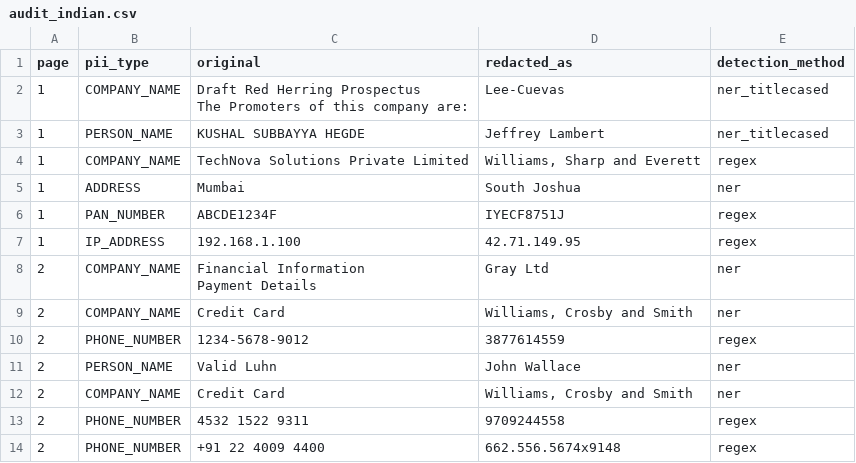
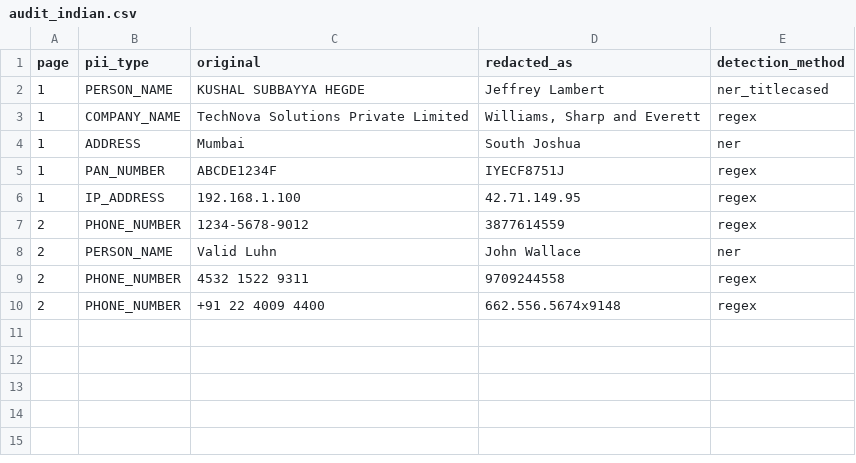
Before and after one commit to RohanKaurav/PII_Redaction, a CSV file: audit_indian.csv, drawn as a sheet.

```diff
--- a/audit_indian.csv
+++ b/audit_indian.csv
@@ -1,5 +1,2 @@
 page,pii_type,original,redacted_as,detection_method
-1,COMPANY_NAME,"Draft Red Herring Prospectus
-The Promoters of this company are:
-",Lee-Cuevas,ner_titlecased
 1,PERSON_NAME,KUSHAL SUBBAYYA HEGDE,Jeffrey Lambert,ner_titlecased
@@ -9,8 +6,4 @@ The Promoters of this company are:
 1,IP_ADDRESS,192.168.1.100,42.71.149.95,regex
-2,COMPANY_NAME,"Financial Information
-Payment Details",Gray Ltd,ner
-2,COMPANY_NAME,Credit Card,"Williams, Crosby and Smith",ner
 2,PHONE_NUMBER,1234-5678-9012,3877614559,regex
 2,PERSON_NAME,Valid Luhn,John Wallace,ner
-2,COMPANY_NAME,Credit Card,"Williams, Crosby and Smith",ner
 2,PHONE_NUMBER,4532 1522 9311,9709244558,regex
```
Also changed, not shown: 8 other files.
